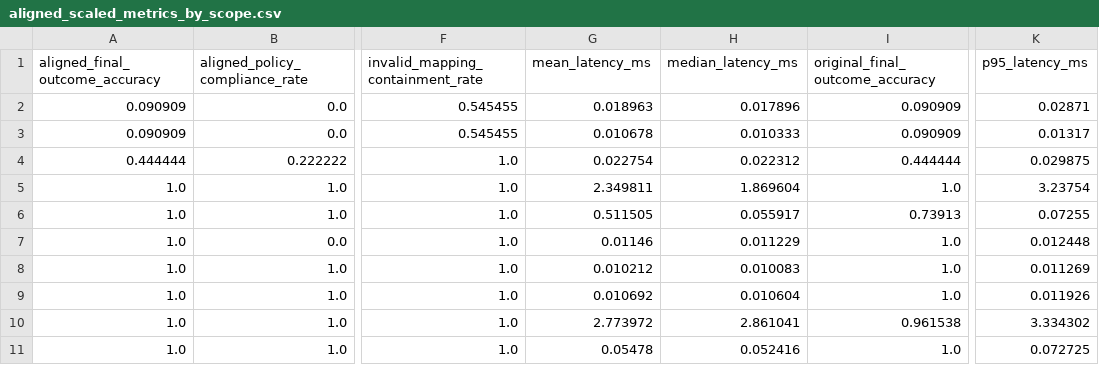
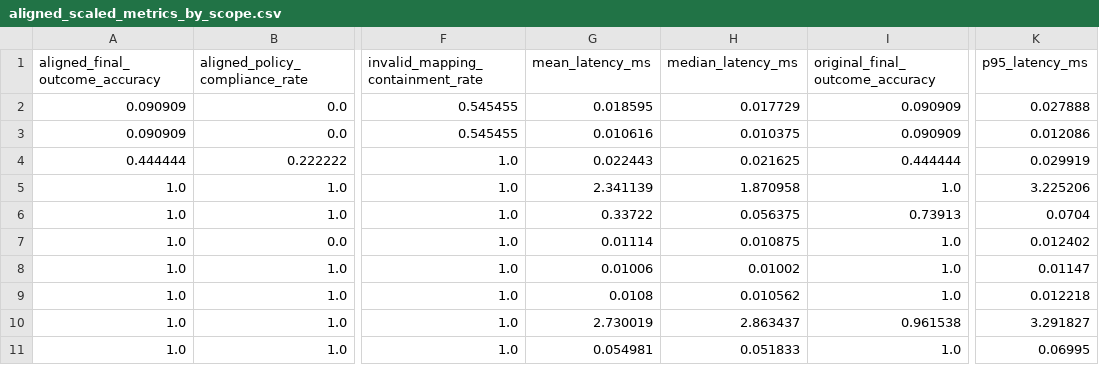
Before and after one commit to MarwanMAlfalah/vendor-agnostic-industrial-orchestrator, a CSV file: data/results/aligned_scaled_metrics_by_scope.csv, drawn as a sheet; only a part is shown, gaps mark what is left out; the diff names each change by its address in the sheet, - before the commit and + after, or states it on an @@ line.

```diff
--- a/data/results/aligned_scaled_metrics_by_scope.csv
+++ b/data/results/aligned_scaled_metrics_by_scope.csv
-G2 (mean_latency_ms): 0.018963
+G2 (mean_latency_ms): 0.018595
-H2 (median_latency_ms): 0.017896
+H2 (median_latency_ms): 0.017729
-K2 (p95_latency_ms): 0.02871
+K2 (p95_latency_ms): 0.027888
-G3 (mean_latency_ms): 0.010678
+G3 (mean_latency_ms): 0.010616
-H3 (median_latency_ms): 0.010333
+H3 (median_latency_ms): 0.010375
-K3 (p95_latency_ms): 0.01317
+K3 (p95_latency_ms): 0.012086
-G4 (mean_latency_ms): 0.022754
+G4 (mean_latency_ms): 0.022443
-H4 (median_latency_ms): 0.022312
+H4 (median_latency_ms): 0.021625
-K4 (p95_latency_ms): 0.029875
+K4 (p95_latency_ms): 0.029919
-G5 (mean_latency_ms): 2.349811
+G5 (mean_latency_ms): 2.341139
-H5 (median_latency_ms): 1.869604
+H5 (median_latency_ms): 1.870958
-K5 (p95_latency_ms): 3.23754
+K5 (p95_latency_ms): 3.225206
-G6 (mean_latency_ms): 0.511505
+G6 (mean_latency_ms): 0.33722
-H6 (median_latency_ms): 0.055917
+H6 (median_latency_ms): 0.056375
-K6 (p95_latency_ms): 0.07255
+K6 (p95_latency_ms): 0.0704
-G7 (mean_latency_ms): 0.01146
+G7 (mean_latency_ms): 0.01114
-H7 (median_latency_ms): 0.011229
+H7 (median_latency_ms): 0.010875
-K7 (p95_latency_ms): 0.012448
+K7 (p95_latency_ms): 0.012402
-G8 (mean_latency_ms): 0.010212
+G8 (mean_latency_ms): 0.01006
-H8 (median_latency_ms): 0.010083
+H8 (median_latency_ms): 0.01002
-K8 (p95_latency_ms): 0.011269
+K8 (p95_latency_ms): 0.01147
-G9 (mean_latency_ms): 0.010692
+G9 (mean_latency_ms): 0.0108
-H9 (median_latency_ms): 0.010604
+H9 (median_latency_ms): 0.010562
-K9 (p95_latency_ms): 0.011926
+K9 (p95_latency_ms): 0.012218
-G10 (mean_latency_ms): 2.773972
+G10 (mean_latency_ms): 2.730019
-H10 (median_latency_ms): 2.861041
+H10 (median_latency_ms): 2.863437
-K10 (p95_latency_ms): 3.334302
+K10 (p95_latency_ms): 3.291827
-G11 (mean_latency_ms): 0.05478
+G11 (mean_latency_ms): 0.054981
-H11 (median_latency_ms): 0.052416
+H11 (median_latency_ms): 0.051833
-K11 (p95_latency_ms): 0.072725
+K11 (p95_latency_ms): 0.06995
```
Also changed, not shown: data/results/aligned_scaled_metrics_by_runtime.csv, data/results/aligned_scaled_results_journal.csv, 8 other files.
